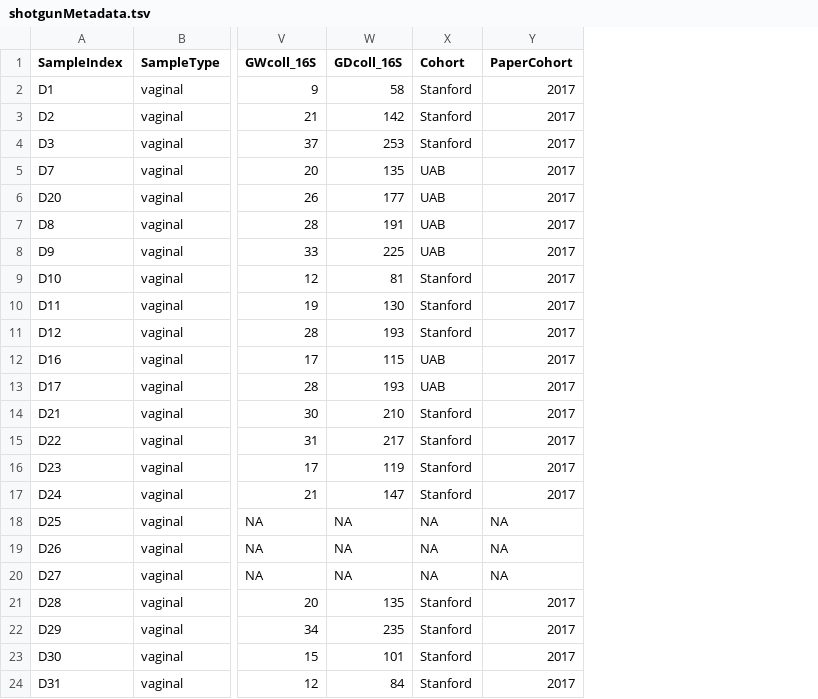
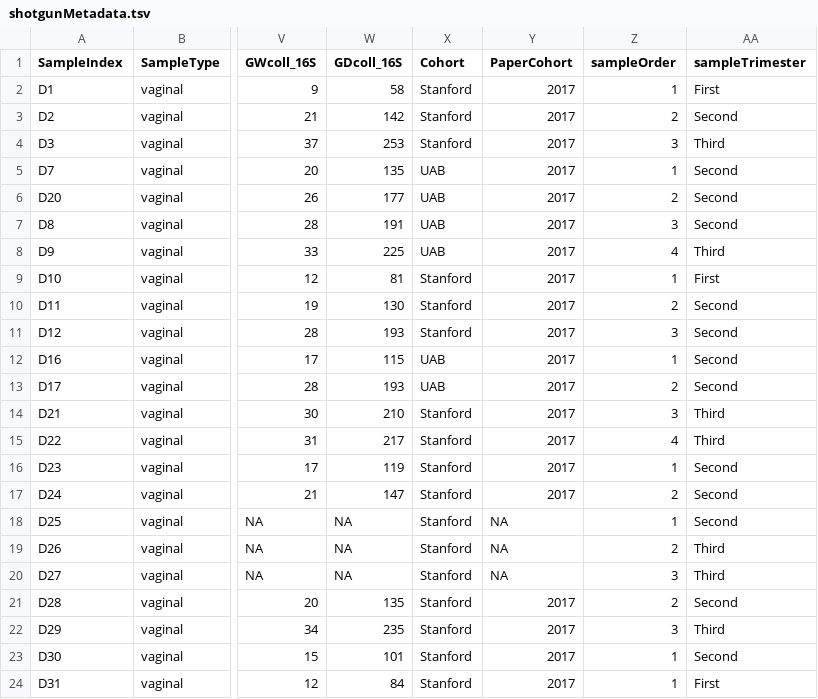
Before and after one commit to hannaberman/Pregnancy_metagenome, a TSV file: shotgunMetadata.tsv, drawn as a sheet; only a part is shown, gaps mark what is left out; the diff names each change by its address in the sheet, - before the commit and + after, or states it on an @@ line.

```diff
--- a/shotgunMetadata.tsv
+++ b/shotgunMetadata.tsv
+column Z (sampleOrder), rows 2-24: 1 | 2 | 3 | 1 | 2 | 3 | 4 | 1 | 2 | 3 | 1 | 2 | 3 | 4 | 1 | 2 | 1 | 2 | 3 | 2 | 3 | 1 | 1
+column AA (sampleTrimester), rows 2-24: First | Second | Third | Second | Second | Second | Third | First | Second | Second | Second | Second | Third | Third | Second | Second | Second | Third | Third | Second | Third | Second | First
-X18:X20 (Cohort): NA
+X18:X20 (Cohort): Stanford
```
Also changed, not shown: gard_mapping/clade_assignments/gardRelativeAbundance.tsv, 13 other files.
